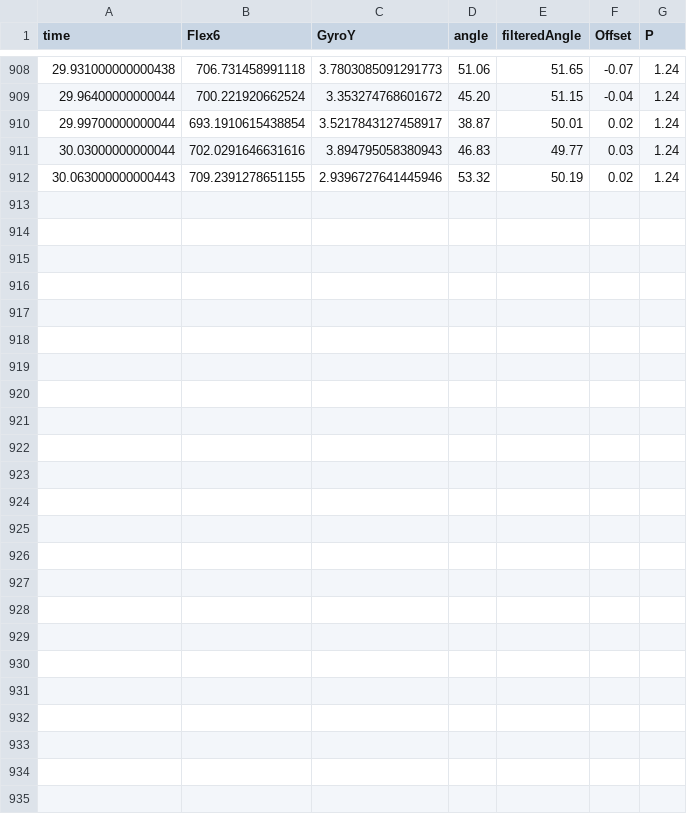
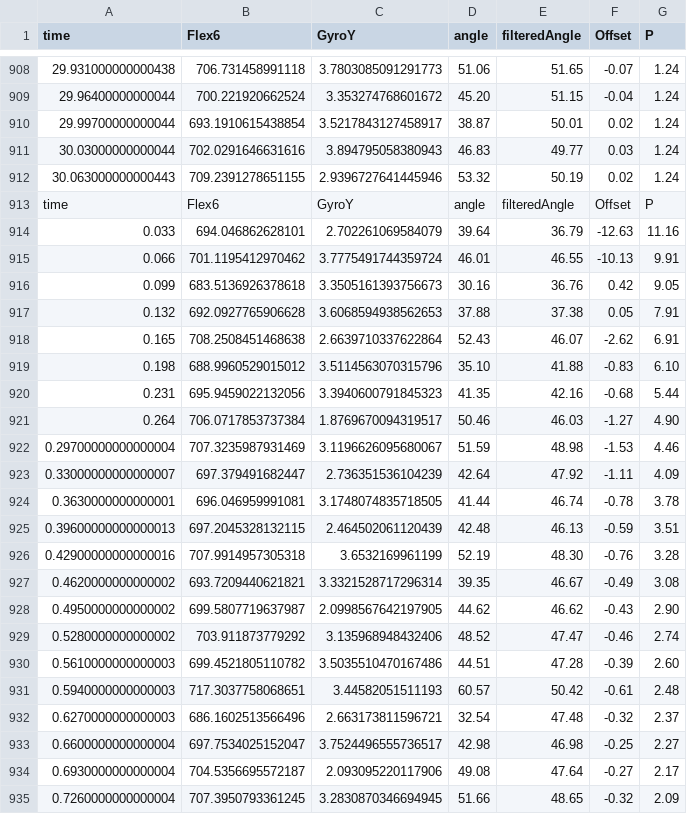
Before and after one commit to luxido/Datenhandschuh, a CSV file: UnityProject/PhyCom/Assets/FilteredDataSimulationsdaten.csv, drawn as a sheet; only a part is shown, gaps mark what is left out.

```diff
--- a/UnityProject/PhyCom/Assets/FilteredDataSimulationsdaten.csv
+++ b/UnityProject/PhyCom/Assets/FilteredDataSimulationsdaten.csv
@@ -912 +912,24 @@ time;Flex6;GyroY;angle;filteredAngle;Offset;P
 30.063000000000443;709.2391278651155;2.9396727641445946;53.32;50.19;0.02;1.24
+time;Flex6;GyroY;angle;filteredAngle;Offset;P
+0.033;694.046862628101;2.702261069584079;39.64;36.79;-12.63;11.16
+0.066;701.1195412970462;3.7775491744359724;46.01;46.55;-10.13;9.91
+0.099;683.5136926378618;3.3505161393756673;30.16;36.76;0.42;9.05
+0.132;692.0927765906628;3.6068594938562653;37.88;37.38;0.05;7.91
+0.165;708.2508451468638;2.6639710337622864;52.43;46.07;-2.62;6.91
+0.198;688.9960529015012;3.5114563070315796;35.10;41.88;-0.83;6.10
+0.231;695.9459022132056;3.3940600791845323;41.35;42.16;-0.68;5.44
+0.264;706.0717853737384;1.8769670094319517;50.46;46.03;-1.27;4.90
+0.29700000000000004;707.3235987931469;3.1196626095680067;51.59;48.98;-1.53;4.46
+0.33000000000000007;697.379491682447;2.736351536104239;42.64;47.92;-1.11;4.09
+0.3630000000000001;696.046959991081;3.1748074835718505;41.44;46.74;-0.78;3.78
+0.39600000000000013;697.2045328132115;2.464502061120439;42.48;46.13;-0.59;3.51
+0.42900000000000016;707.9914957305318;3.6532169961199;52.19;48.30;-0.76;3.28
+0.4620000000000002;693.7209440621821;3.3321528717296314;39.35;46.67;-0.49;3.08
+0.4950000000000002;699.5807719637987;2.0998567642197905;44.62;46.62;-0.43;2.90
+0.5280000000000002;703.911873779292;3.135968948432406;48.52;47.47;-0.46;2.74
+0.5610000000000003;699.4521805110782;3.5035510470167486;44.51;47.28;-0.39;2.60
+0.5940000000000003;717.3037758068651;3.44582051511193;60.57;50.42;-0.61;2.48
+0.6270000000000003;686.1602513566496;2.663173811596721;32.54;47.48;-0.32;2.37
+0.6600000000000004;697.7534025152047;3.7524496555736517;42.98;46.98;-0.25;2.27
+0.6930000000000004;704.5356695572187;2.093095220117906;49.08;47.64;-0.27;2.17
+0.7260000000000004;707.3950793361245;3.2830870346694945;51.66;48.65;-0.32;2.09
```
Also changed, not shown: 1 other file.
